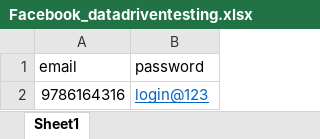
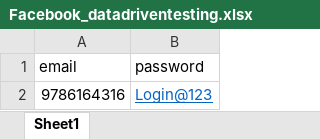
Before and after one commit to sivaranjanibalamurugan/FaceBook_DataDrivenTesting, an Excel workbook: Facebook_datatestdriven/Resources/Facebook_datadriventesting.xlsx, sheet Sheet1, drawn as a sheet; values as stored, in another font and other column widths than the file's, no borders; the diff names each change by its address in the sheet, - before the commit and + after, or states it on an @@ line.

```diff
--- a/Facebook_datatestdriven/Resources/Facebook_datadriventesting.xlsx (sheet Sheet1)
+++ b/Facebook_datatestdriven/Resources/Facebook_datadriventesting.xlsx (sheet Sheet1)
-B2 (password): login@123
+B2 (password): Login@123
```
Also changed, not shown: 14 other files.
